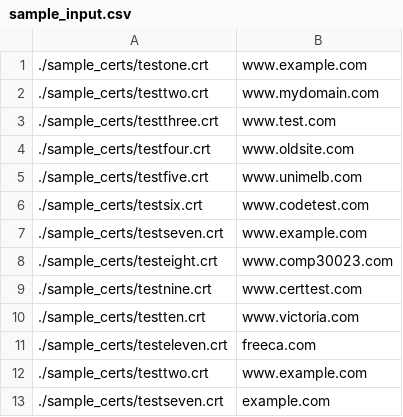
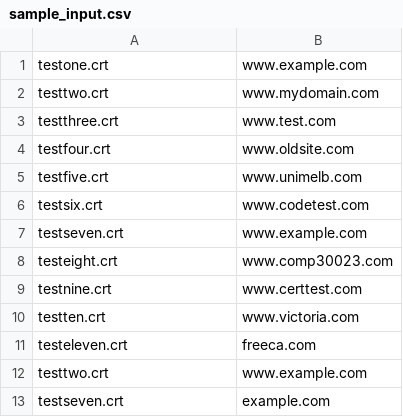
Before and after one commit to emanmacario/COMP30023-Computer-Systems-Project-2, a CSV file: sample_certs/sample_input.csv, drawn as a sheet.

```diff
--- a/sample_certs/sample_input.csv
+++ b/sample_certs/sample_input.csv
@@ -1,13 +1,13 @@
-./sample_certs/testone.crt,www.example.com
-./sample_certs/testtwo.crt,www.mydomain.com
-./sample_certs/testthree.crt,www.test.com
-./sample_certs/testfour.crt,www.oldsite.com
-./sample_certs/testfive.crt,www.unimelb.com
-./sample_certs/testsix.crt,www.codetest.com
-./sample_certs/testseven.crt,www.example.com
-./sample_certs/testeight.crt,www.comp30023.com
-./sample_certs/testnine.crt,www.certtest.com
-./sample_certs/testten.crt,www.victoria.com
-./sample_certs/testeleven.crt,freeca.com
-./sample_certs/testtwo.crt,www.example.com
-./sample_certs/testseven.crt,example.com
+testone.crt,www.example.com
+testtwo.crt,www.mydomain.com
+testthree.crt,www.test.com
+testfour.crt,www.oldsite.com
+testfive.crt,www.unimelb.com
+testsix.crt,www.codetest.com
+testseven.crt,www.example.com
+testeight.crt,www.comp30023.com
+testnine.crt,www.certtest.com
+testten.crt,www.victoria.com
+testeleven.crt,freeca.com
+testtwo.crt,www.example.com
+testseven.crt,example.com
```
Also changed, not shown: 2 other files.
